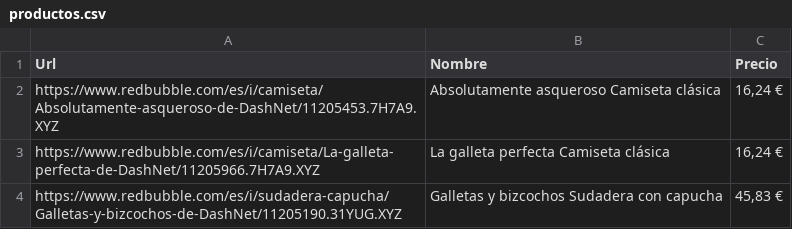
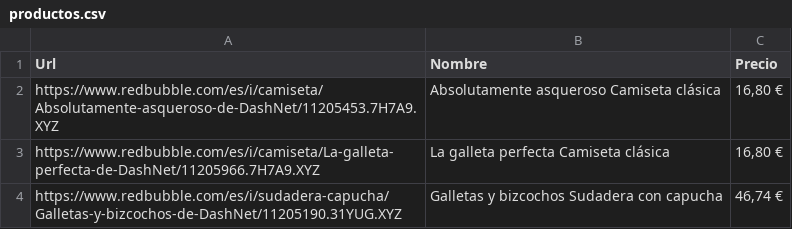
Before and after one commit to David-SanJose/pruebas-python, a CSV file: productos.csv, drawn as a sheet.

```diff
--- a/productos.csv
+++ b/productos.csv
@@ -1,4 +1,4 @@
 Url;Nombre;Precio
-https://www.redbubble.com/es/i/camiseta/Absolutamente-asqueroso-de-DashNet/11205453.7H7A9.XYZ;Absolutamente asqueroso Camiseta clásica;16,24 €
-https://www.redbubble.com/es/i/camiseta/La-galleta-perfecta-de-DashNet/11205966.7H7A9.XYZ;La galleta perfecta Camiseta clásica;16,24 €
-https://www.redbubble.com/es/i/sudadera-capucha/Galletas-y-bizcochos-de-DashNet/11205190.31YUG.XYZ;Galletas y bizcochos Sudadera con capucha;45,83 €
+https://www.redbubble.com/es/i/camiseta/Absolutamente-asqueroso-de-DashNet/11205453.7H7A9.XYZ;Absolutamente asqueroso Camiseta clásica;16,80 €
+https://www.redbubble.com/es/i/camiseta/La-galleta-perfecta-de-DashNet/11205966.7H7A9.XYZ;La galleta perfecta Camiseta clásica;16,80 €
+https://www.redbubble.com/es/i/sudadera-capucha/Galletas-y-bizcochos-de-DashNet/11205190.31YUG.XYZ;Galletas y bizcochos Sudadera con capucha;46,74 €
```
Also changed, not shown: 2 other files.
